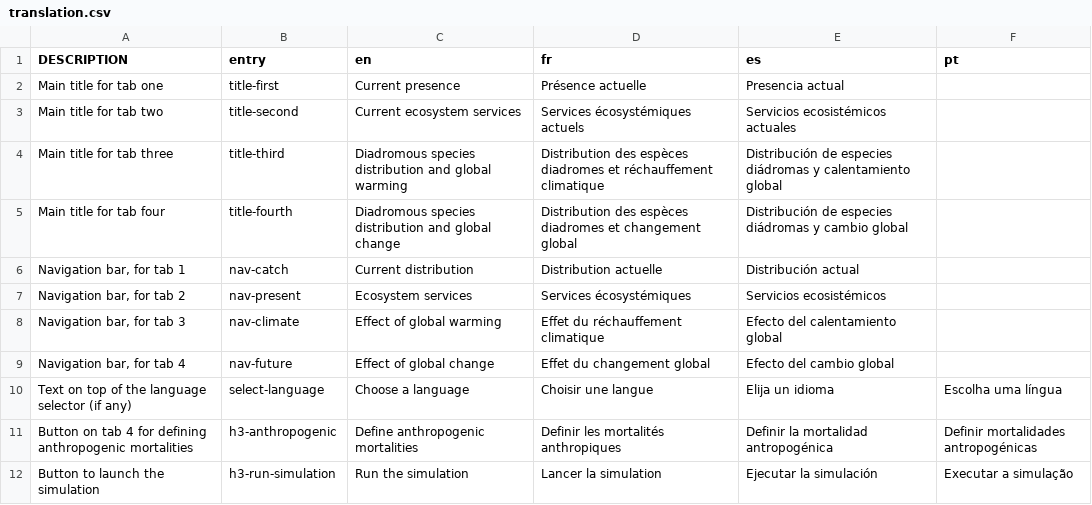
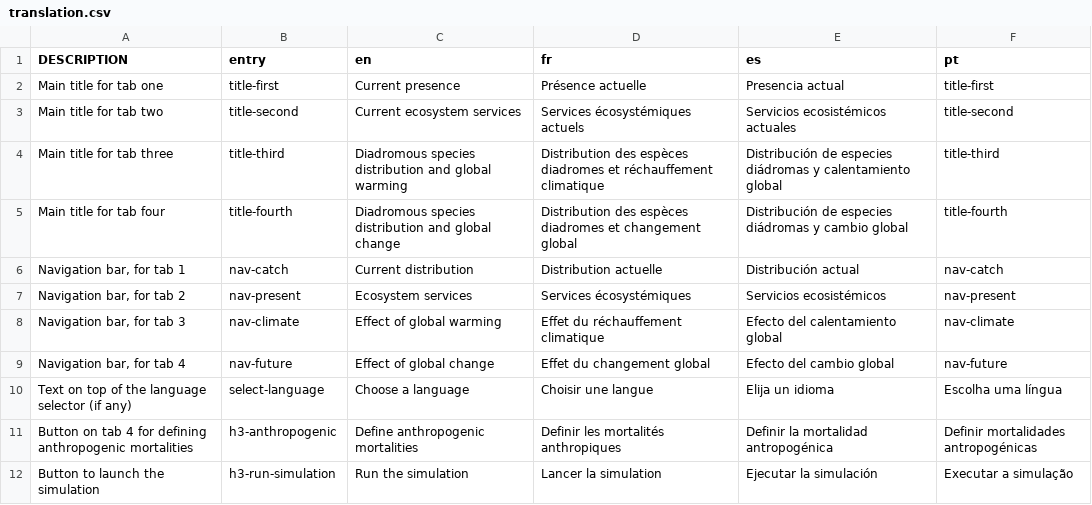
Before and after one commit to inrae/diades.atlas, a CSV file: inst/translation.csv, drawn as a sheet; only a part is shown; the diff names each change by its address in the sheet, - before the commit and + after, or states it on an @@ line.

Commit message:
Update translation text and data
Why?

- New data for IUCN
- Needs to be open with LibreOffice / Excel

What?

- No empty cell in csv files to avoid bad read
- Update IUCN dataset

issue #100

```diff
--- a/inst/translation.csv
+++ b/inst/translation.csv
-F2 (pt): (empty)
+F2 (pt): title-first
-F3 (pt): (empty)
+F3 (pt): title-second
-F4 (pt): (empty)
+F4 (pt): title-third
-F5 (pt): (empty)
+F5 (pt): title-fourth
-F6 (pt): (empty)
+F6 (pt): nav-catch
-F7 (pt): (empty)
+F7 (pt): nav-present
-F8 (pt): (empty)
+F8 (pt): nav-climate
-F9 (pt): (empty)
+F9 (pt): nav-future
```
Also changed, not shown: inst/translation_help.csv, inst/translation_iucn.csv, 1 other file.
